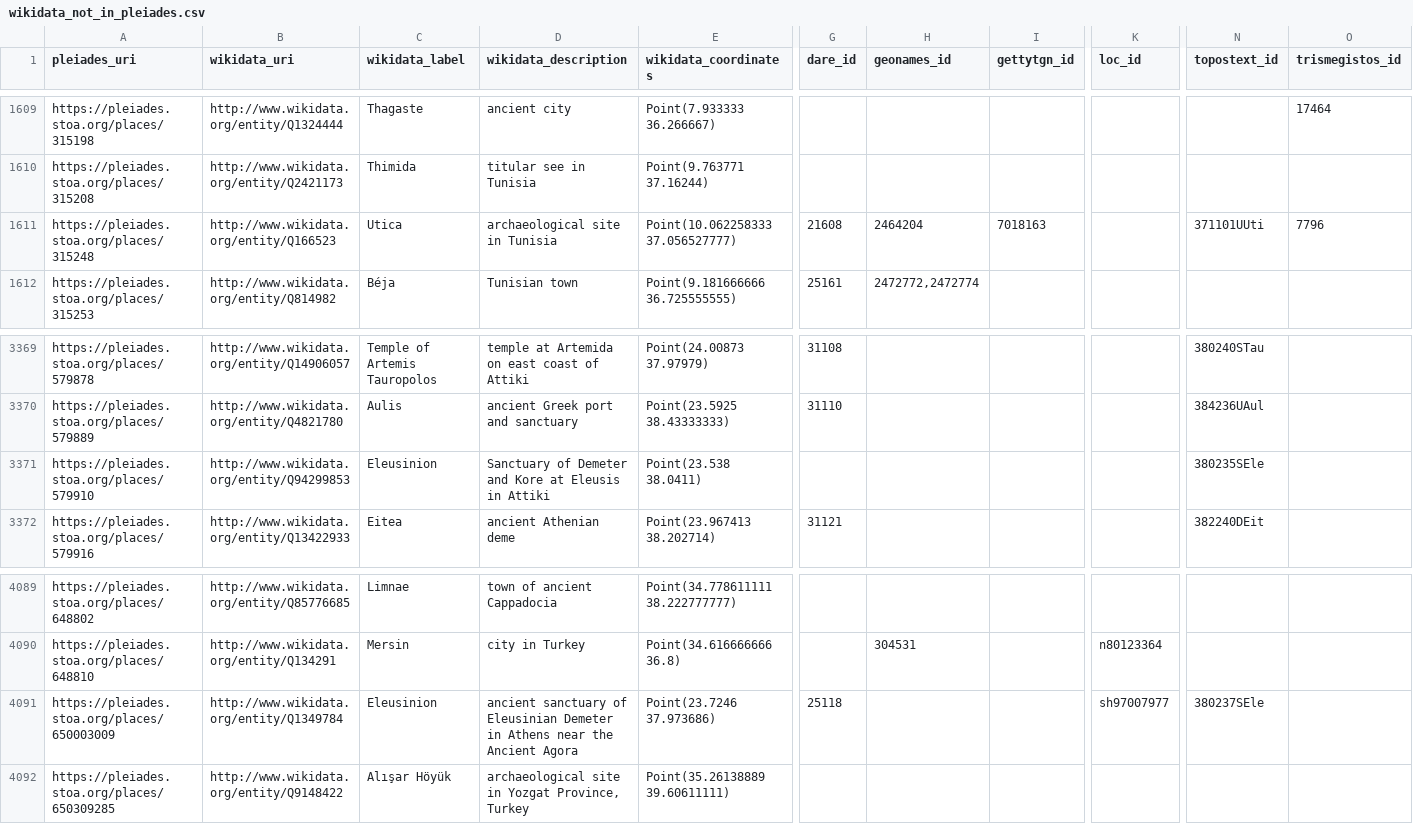
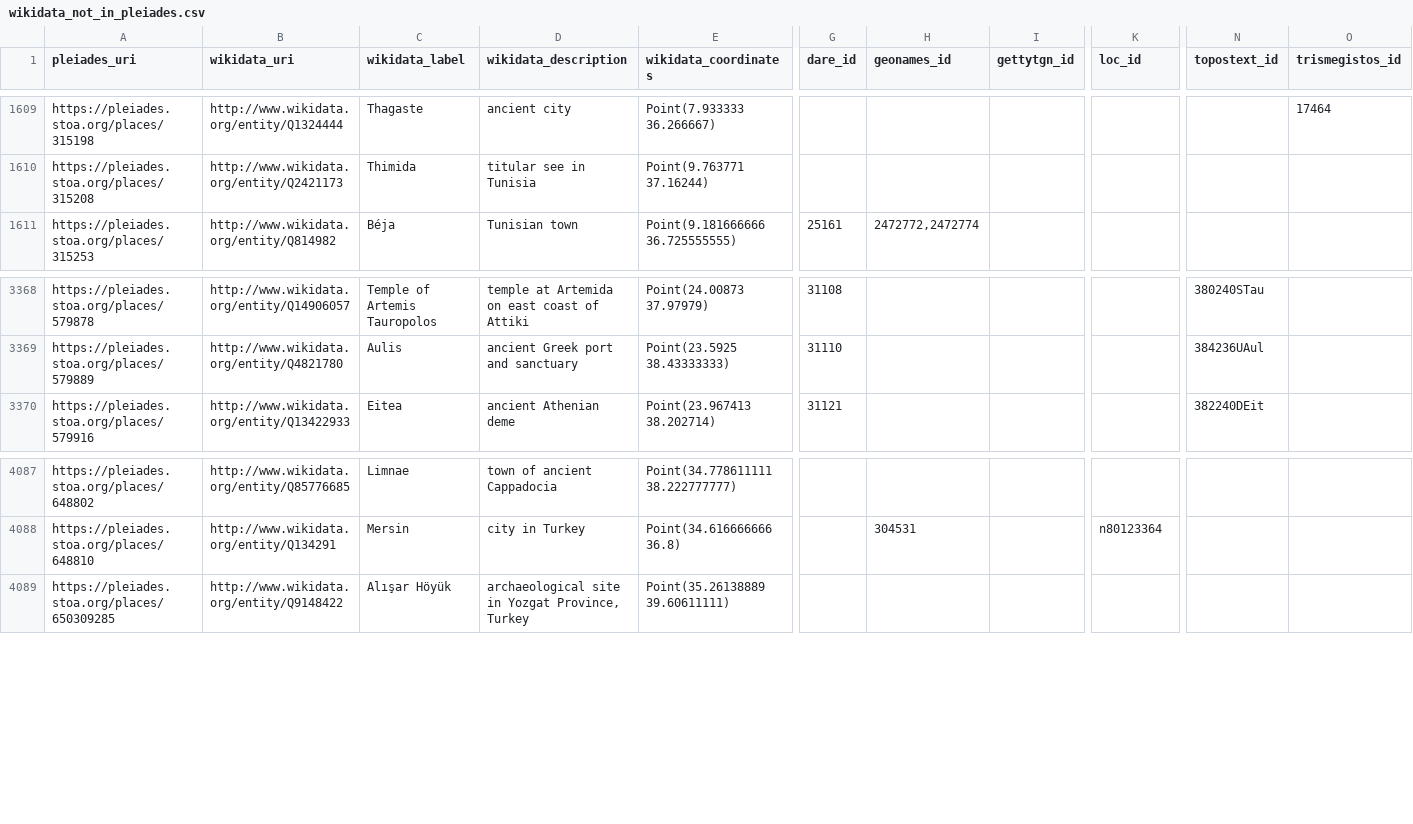
Before and after one commit to isawnyu/pleiades_wikidata, a CSV file: data/wikidata_not_in_pleiades.csv, drawn as a sheet; only a part is shown, gaps mark what is left out; rows hold the shown columns only; the diff names each change by its address in the sheet, - before the commit and + after, or states it on an @@ line.

Commit message:
updated pleiades wikidata: 14,853 Wikidata entities include a Pleiades ID property and 9,099 Pleiades entities include a Wikidata ID property. Of these, 9,051 are mutual (bidirectional). There are: 4,458 Pleiades resources to which Wikidata links can be added after they are checked; 48 Wikidata items to which Pleiades IDs can be added after they are checked; 76 Wikidata items that each link to more than one Pleiades ID (violates the Wikidata 'single-value constraint'); and 1,172 Pleiades resources to each of which more than one Wikidata Item link (violates the Wikidata 'distinct-values constraint').

```diff
--- a/data/wikidata_not_in_pleiades.csv
+++ b/data/wikidata_not_in_pleiades.csv
-row 1611: https://pleiades.stoa.org/places/315248 | http://www.wikidata.org/entity/Q166523 | Utica | archaeological site in Tunisia | Point(10.062258333 37.056527777) | 21608 | 2464204 | 7018163 |  | 371101UUti | 7796
-row 3371: https://pleiades.stoa.org/places/579910 | http://www.wikidata.org/entity/Q94299853 | Eleusinion | Sanctuary of Demeter and Kore at Eleusis in Attiki | Point(23.538 38.0411) |  |  |  |  | 380235SEle
-row 4091: https://pleiades.stoa.org/places/650003009 | http://www.wikidata.org/entity/Q1349784 | Eleusinion | ancient sanctuary of Eleusinian Demeter in Athens near the Ancient Agora | Point(23.7246 37.973686) | 25118 |  |  | sh97007977 | 380237SEle
```
Also changed, not shown: data/pleiades_not_in_wikidata.csv, 2 other files.
